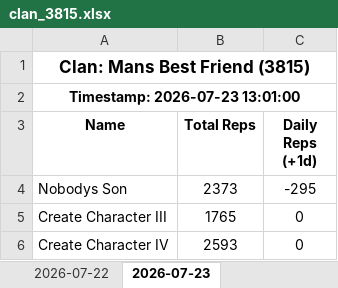
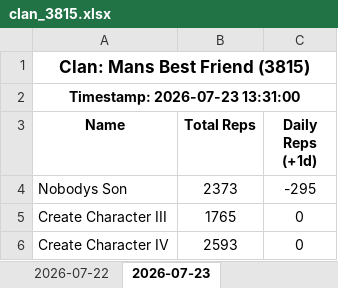
Before and after one commit to Feirisu/MansBestFriend-NinjaRift, an Excel workbook: clan_3815.xlsx, sheet 2026-07-23, drawn as a sheet; only a part is shown; values as stored, in another font and other column widths than the file's, no borders; the diff names each change by its address in the sheet, - before the commit and + after, or states it on an @@ line.

```diff
--- a/clan_3815.xlsx (sheet 2026-07-23)
+++ b/clan_3815.xlsx (sheet 2026-07-23)
-A2 (Name): Timestamp: 2026-07-23 13:01:00
+A2 (Name): Timestamp: 2026-07-23 13:31:00
```
Also changed, not shown: 4 other files.
